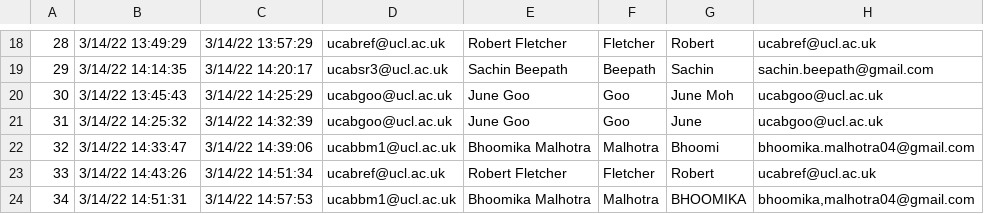
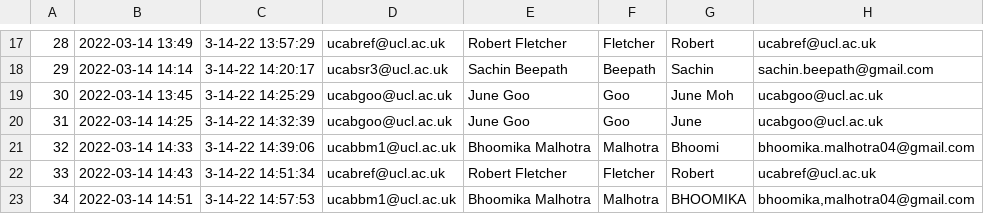
Before and after one commit to robfletch7/HRI, a CSV file: form_data.csv, drawn as a sheet; only a part is shown, gaps mark what is left out; addresses are those after the commit; the diff covers the shown part only; the diff names each change by its address in the sheet, - before the commit and + after, or states it on an @@ line.

```diff
--- a/form_data.csv
+++ b/form_data.csv
-B17: 3/14/22 13:49:29
+B17: 2022-03-14 13:49
-C17: 3/14/22 13:57:29
+C17: 3-14-22 13:57:29
-B18: 3/14/22 14:14:35
+B18: 2022-03-14 14:14
-C18: 3/14/22 14:20:17
+C18: 3-14-22 14:20:17
-B19: 3/14/22 13:45:43
+B19: 2022-03-14 13:45
-C19: 3/14/22 14:25:29
+C19: 3-14-22 14:25:29
-B20: 3/14/22 14:25:32
+B20: 2022-03-14 14:25
-C20: 3/14/22 14:32:39
+C20: 3-14-22 14:32:39
-B21: 3/14/22 14:33:47
+B21: 2022-03-14 14:33
-C21: 3/14/22 14:39:06
+C21: 3-14-22 14:39:06
-B22: 3/14/22 14:43:26
+B22: 2022-03-14 14:43
-C22: 3/14/22 14:51:34
+C22: 3-14-22 14:51:34
-B23: 3/14/22 14:51:31
+B23: 2022-03-14 14:51
-C23: 3/14/22 14:57:53
+C23: 3-14-22 14:57:53
```
Also changed, not shown: 1 removed row and 30 edited cells elsewhere in this file.
